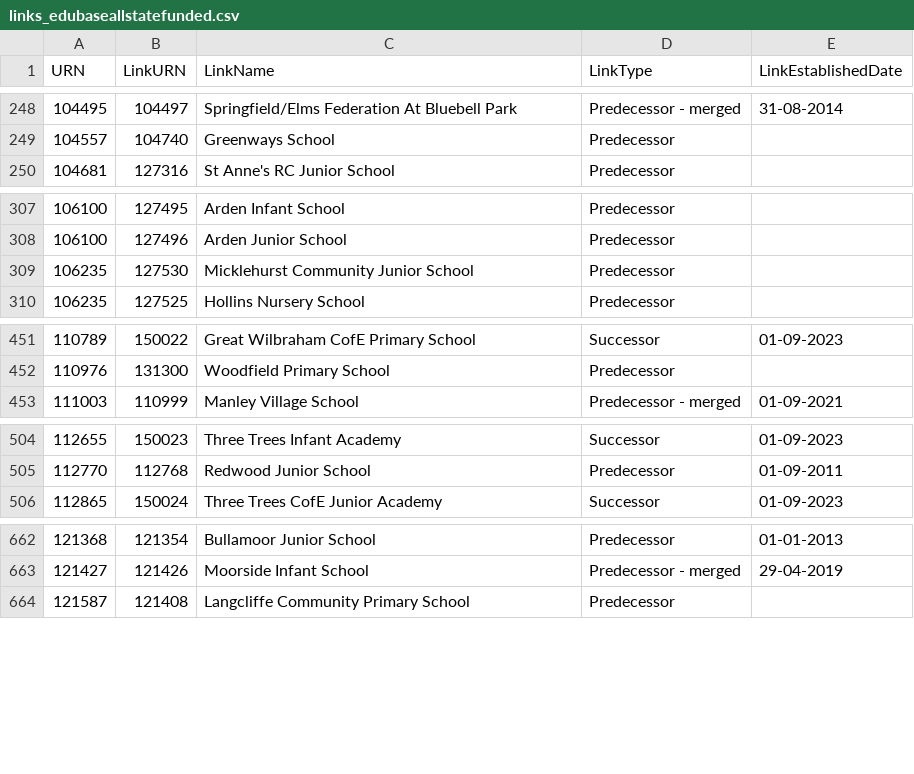
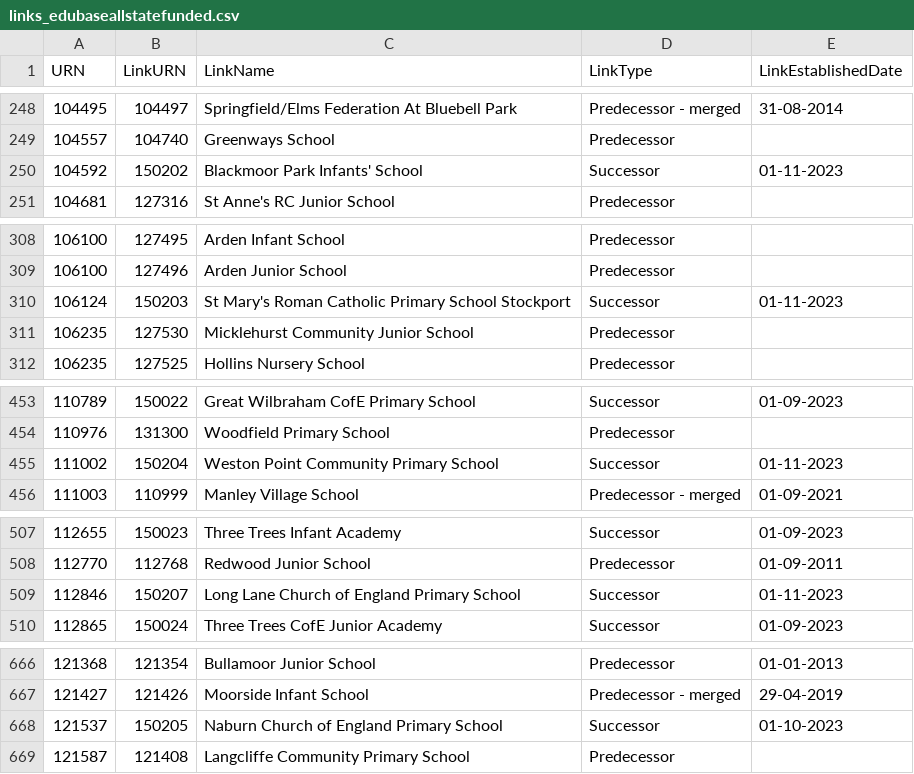
Before and after one commit to aircury/public-uk-education-data, a CSV file: edubase/state-funded/links_edubaseallstatefunded.csv, drawn as a sheet; only a part is shown, gaps mark what is left out; the diff covers the shown part only; the diff names each change by its address in the sheet, - before the commit and + after, or states it on an @@ line.

Commit message:
[Cron] Updated Edubase

```diff
--- a/edubase/state-funded/links_edubaseallstatefunded.csv
+++ b/edubase/state-funded/links_edubaseallstatefunded.csv
+row 250: 104592 | 150202 | Blackmoor Park Infants' School | Successor | 01-11-2023
+row 310: 106124 | 150203 | St Mary's Roman Catholic Primary School Stockport | Successor | 01-11-2023
+row 455: 111002 | 150204 | Weston Point Community Primary School | Successor | 01-11-2023
+row 509: 112846 | 150207 | Long Lane Church of England Primary School | Successor | 01-11-2023
+row 668: 121537 | 150205 | Naburn Church of England Primary School | Successor | 01-10-2023
```
Also changed, not shown: 1 added row elsewhere in this file, 5 other files.
